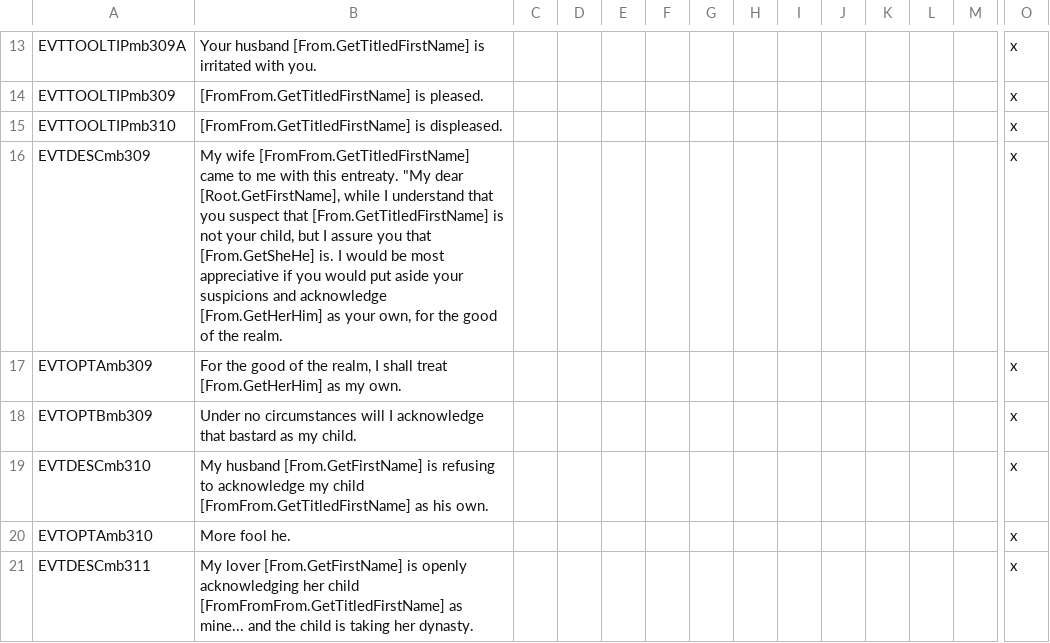
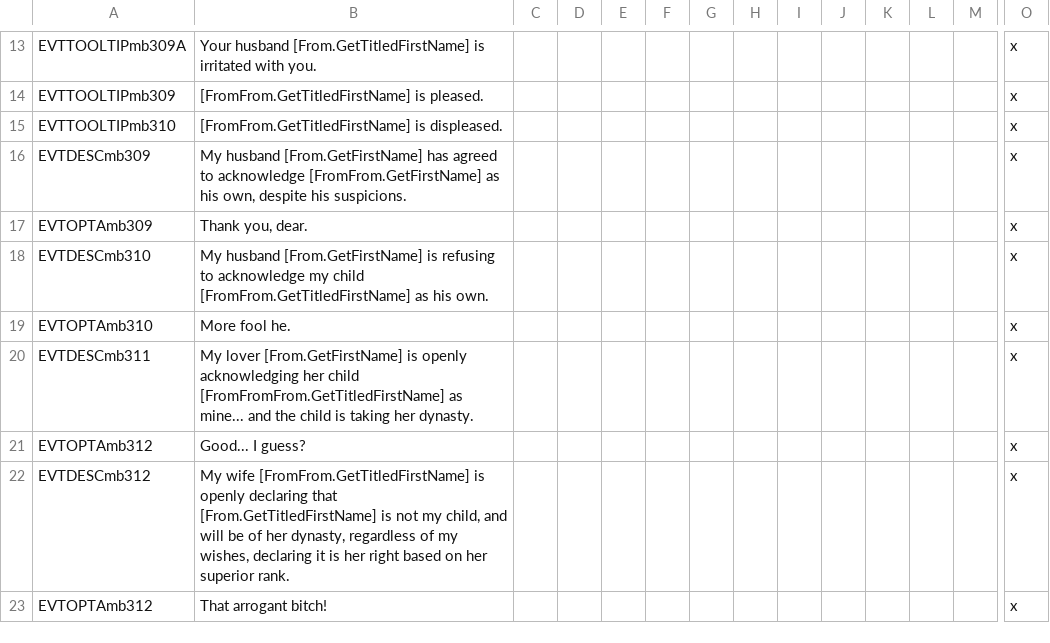
Before and after one commit to preslavb/lux-invicta-repository, a CSV file: localisation/matribastard.csv, drawn as a sheet; only a part is shown, gaps mark what is left out; the shorter side is filled out with more unchanged rows; rows hold the shown columns only; the diff names each change by its address in the sheet, - before the commit and + after, or states it on an @@ line.

```diff
--- a/localisation/matribastard.csv
+++ b/localisation/matribastard.csv
-B16: My wife [FromFrom.GetTitledFirstName] came to me with this entreaty. "My dear [Root.GetFirstName], while I understand that you suspect that [From.GetTitledFirstName] is not your child, but I assure you that [From.GetSheHe] is. I would be most appreciative if you would put aside your suspicions and acknowledge [From.GetHerHim] as your own, for the good of the realm.
+B16: My husband [From.GetFirstName] has agreed to acknowledge [FromFrom.GetFirstName] as his own, despite his suspicions.
-B17: For the good of the realm, I shall treat [From.GetHerHim] as my own.
+B17: Thank you, dear.
-row 18: EVTOPTBmb309 | Under no circumstances will I acknowledge that bastard as my child. |  |  |  |  |  |  |  |  |  |  |  | x
```
Also changed, not shown: 1 other file.
